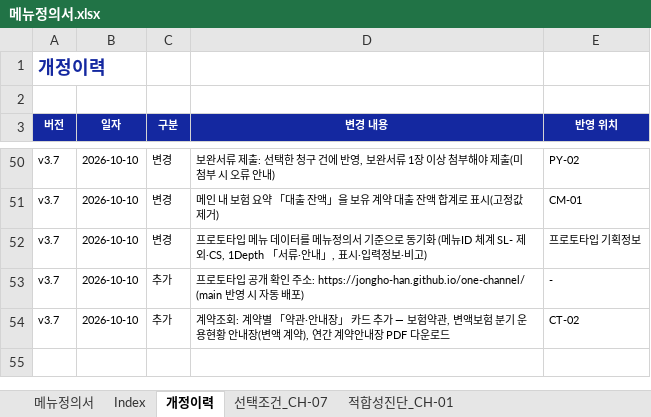
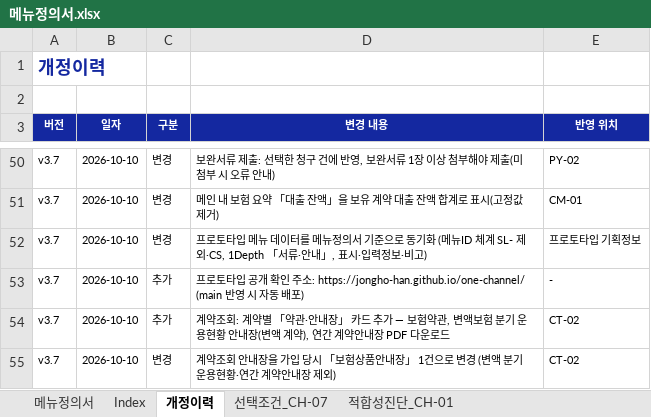
Before and after one commit to jongho-han/one-channel, an Excel workbook: docs/메뉴정의서.xlsx, sheet 개정이력, drawn as a sheet; only a part is shown, gaps mark what is left out; values as stored, in another font and other column widths than the file's, no borders; the diff names each change by its address in the sheet, - before the commit and + after, or states it on an @@ line.

```diff
--- a/docs/메뉴정의서.xlsx (sheet 개정이력)
+++ b/docs/메뉴정의서.xlsx (sheet 개정이력)
+row 55: v3.7 | 2026-10-10 | 변경 | 계약조회 안내장을 가입 당시 「보험상품안내장」 1건으로 변경 (변액 분기 운용현황·연간 계약안내장 제외) | CT-02
```
Also changed, not shown: sheet 메뉴정의서, 6 other files.
